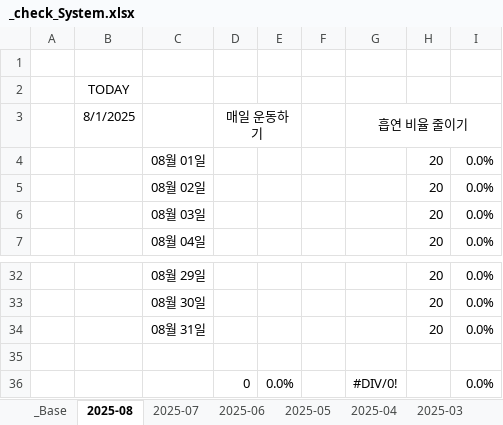
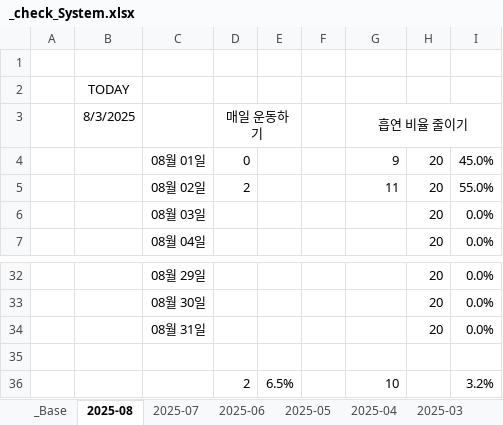
Before and after one commit to jcseo1028/jcseo1028.github.io, an Excel workbook: _qDailyReport/_check_System.xlsx, sheet 2025-08, drawn as a sheet; only a part is shown, gaps mark what is left out; values as stored, in another font and other column widths than the file's, no borders; conditional formats not drawn; removed rows and columns are numbered as before the commit, all else as after; the diff names each change by its address in the sheet, - before the commit and + after, or states it on an @@ line.

```diff
--- a/_qDailyReport/_check_System.xlsx (sheet 2025-08)
+++ b/_qDailyReport/_check_System.xlsx (sheet 2025-08)
-B3: 8/1/2025
+B3: 8/3/2025
-D4 (매일 운동하기): (empty)
+D4 (매일 운동하기): 0
-G4 (흡연 비율 줄이기): (empty)
+G4 (흡연 비율 줄이기): 9
-I4: 0.0%
+I4: 45.0%
-D5 (매일 운동하기): (empty)
+D5 (매일 운동하기): 2
-G5 (흡연 비율 줄이기): (empty)
+G5 (흡연 비율 줄이기): 11
-I5: 0.0%
+I5: 55.0%
-row 36:  |  |  | 0 | 0.0% |  | #DIV/0! |  | 0.0%
+row 36:  |  |  | 2 | 6.5% |  | 10 |  | 3.2%
```
Also changed, not shown: sheet 2025-04, sheet 2025-06, sheet 2025-05, sheet 2025-07, sheet _Base, charts or pictures, 2 other files.
